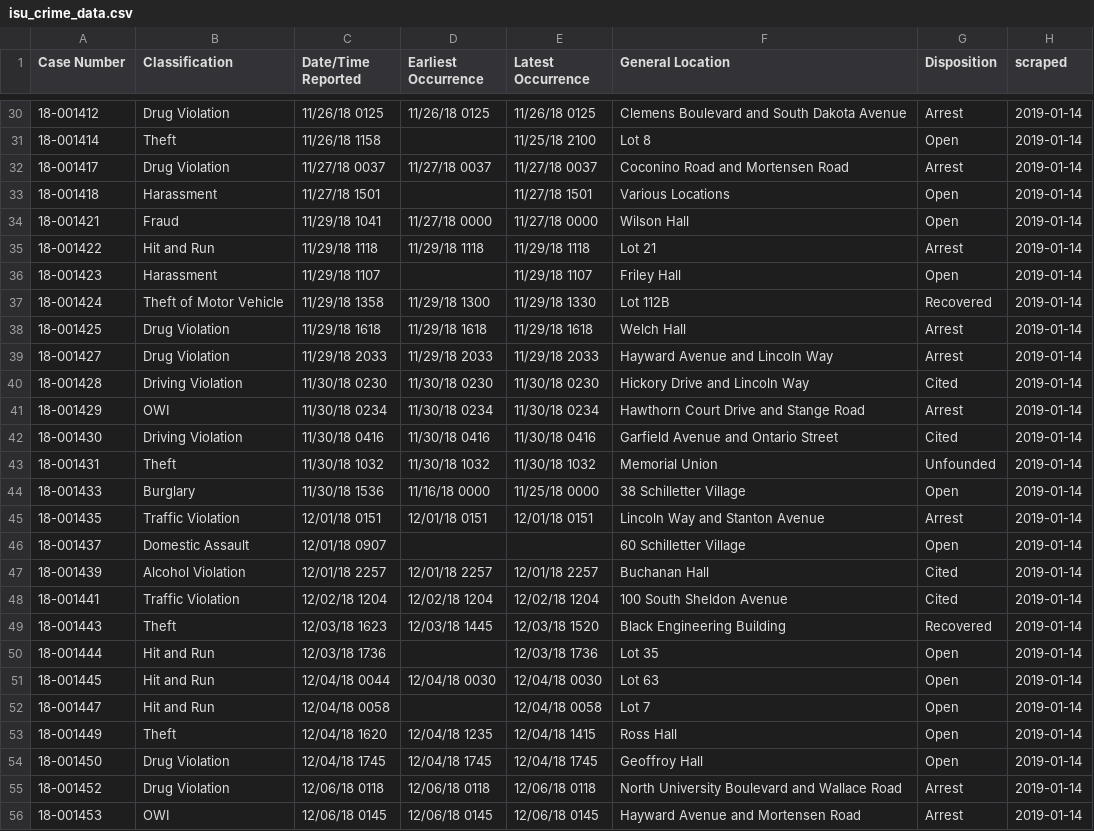
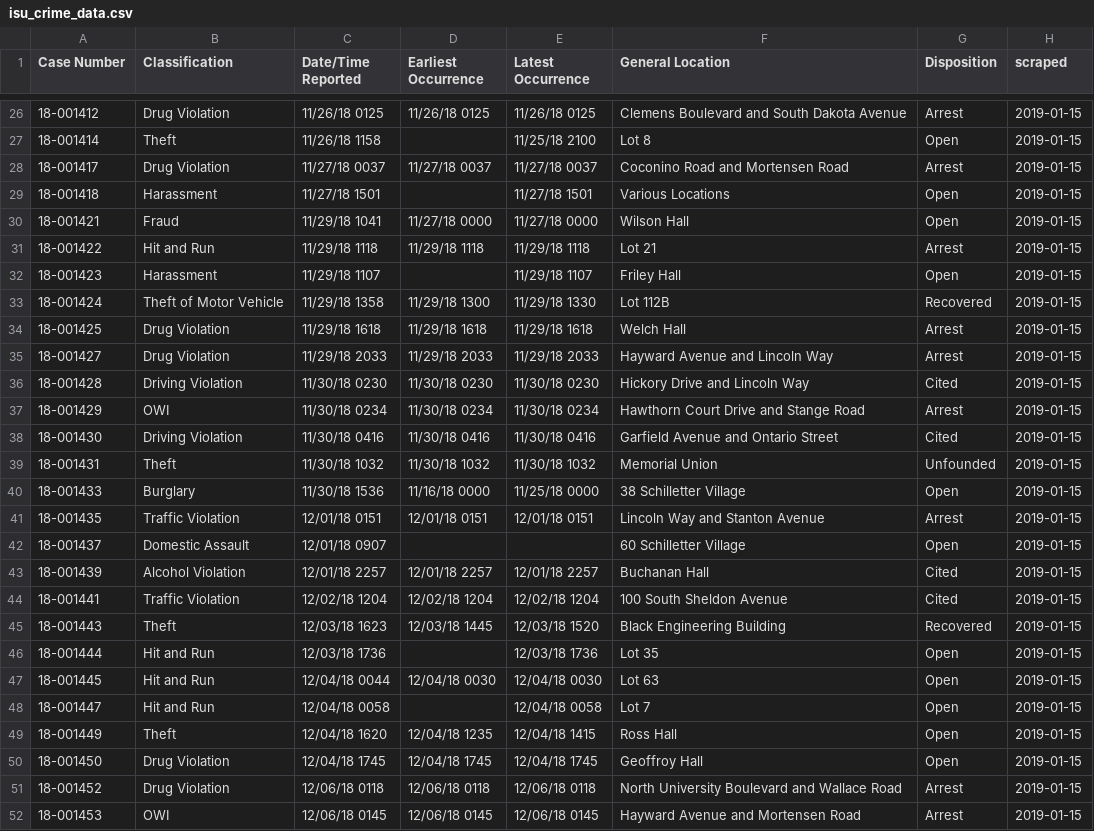
Before and after one commit to srvanderplas/ISU_Crime_Data, a CSV file: isu_crime_data.csv, drawn as a sheet; only a part is shown, gaps mark what is left out; the diff covers the shown part only.

```diff
--- a/isu_crime_data.csv
+++ b/isu_crime_data.csv
@@ -30,27 +26,27 @@ Case Number,Classification,Date/Time Reported,Earliest Occurrence,Latest Occurre
-18-001412,Drug Violation,11/26/18 0125,11/26/18 0125,11/26/18 0125,Clemens Boulevard and South Dakota Avenue,Arrest,2019-01-14
-18-001414,Theft,11/26/18 1158,,11/25/18 2100,Lot 8,Open,2019-01-14
-18-001417,Drug Violation,11/27/18 0037,11/27/18 0037,11/27/18 0037,Coconino Road and Mortensen Road,Arrest,2019-01-14
-18-001418,Harassment,11/27/18 1501,,11/27/18 1501,Various Locations,Open,2019-01-14
-18-001421,Fraud,11/29/18 1041,11/27/18 0000,11/27/18 0000,Wilson Hall,Open,2019-01-14
-18-001422,Hit and Run,11/29/18 1118,11/29/18 1118,11/29/18 1118,Lot 21,Arrest,2019-01-14
-18-001423,Harassment,11/29/18 1107,,11/29/18 1107,Friley Hall,Open,2019-01-14
-18-001424,Theft of Motor Vehicle,11/29/18 1358,11/29/18 1300,11/29/18 1330,Lot 112B,Recovered,2019-01-14
-18-001425,Drug Violation,11/29/18 1618,11/29/18 1618,11/29/18 1618,Welch Hall,Arrest,2019-01-14
-18-001427,Drug Violation,11/29/18 2033,11/29/18 2033,11/29/18 2033,Hayward Avenue and Lincoln Way,Arrest,2019-01-14
-18-001428,Driving Violation,11/30/18 0230,11/30/18 0230,11/30/18 0230,Hickory Drive and Lincoln Way,Cited,2019-01-14
-18-001429,OWI,11/30/18 0234,11/30/18 0234,11/30/18 0234,Hawthorn Court Drive and Stange Road,Arrest,2019-01-14
-18-001430,Driving Violation,11/30/18 0416,11/30/18 0416,11/30/18 0416,Garfield Avenue and Ontario Street,Cited,2019-01-14
-18-001431,Theft,11/30/18 1032,11/30/18 1032,11/30/18 1032,Memorial Union,Unfounded,2019-01-14
-18-001433,Burglary,11/30/18 1536,11/16/18 0000,11/25/18 0000,38 Schilletter Village,Open,2019-01-14
-18-001435,Traffic Violation,12/01/18 0151,12/01/18 0151,12/01/18 0151,Lincoln Way and Stanton Avenue,Arrest,2019-01-14
-18-001437,Domestic Assault,12/01/18 0907,,,60 Schilletter Village,Open,2019-01-14
-18-001439,Alcohol Violation,12/01/18 2257,12/01/18 2257,12/01/18 2257,Buchanan Hall,Cited,2019-01-14
-18-001441,Traffic Violation,12/02/18 1204,12/02/18 1204,12/02/18 1204,100 South Sheldon Avenue,Cited,2019-01-14
-18-001443,Theft,12/03/18 1623,12/03/18 1445,12/03/18 1520,Black Engineering Building,Recovered,2019-01-14
-18-001444,Hit and Run,12/03/18 1736,,12/03/18 1736,Lot 35,Open,2019-01-14
-18-001445,Hit and Run,12/04/18 0044,12/04/18 0030,12/04/18 0030,Lot 63,Open,2019-01-14
-18-001447,Hit and Run,12/04/18 0058,,12/04/18 0058,Lot 7,Open,2019-01-14
-18-001449,Theft,12/04/18 1620,12/04/18 1235,12/04/18 1415,Ross Hall,Open,2019-01-14
-18-001450,Drug Violation,12/04/18 1745,12/04/18 1745,12/04/18 1745,Geoffroy Hall,Open,2019-01-14
-18-001452,Drug Violation,12/06/18 0118,12/06/18 0118,12/06/18 0118,North University Boulevard and Wallace Road,Arrest,2019-01-14
-18-001453,OWI,12/06/18 0145,12/06/18 0145,12/06/18 0145,Hayward Avenue and Mortensen Road,Arrest,2019-01-14
+18-001412,Drug Violation,11/26/18 0125,11/26/18 0125,11/26/18 0125,Clemens Boulevard and South Dakota Avenue,Arrest,2019-01-15
+18-001414,Theft,11/26/18 1158,,11/25/18 2100,Lot 8,Open,2019-01-15
+18-001417,Drug Violation,11/27/18 0037,11/27/18 0037,11/27/18 0037,Coconino Road and Mortensen Road,Arrest,2019-01-15
+18-001418,Harassment,11/27/18 1501,,11/27/18 1501,Various Locations,Open,2019-01-15
+18-001421,Fraud,11/29/18 1041,11/27/18 0000,11/27/18 0000,Wilson Hall,Open,2019-01-15
+18-001422,Hit and Run,11/29/18 1118,11/29/18 1118,11/29/18 1118,Lot 21,Arrest,2019-01-15
+18-001423,Harassment,11/29/18 1107,,11/29/18 1107,Friley Hall,Open,2019-01-15
+18-001424,Theft of Motor Vehicle,11/29/18 1358,11/29/18 1300,11/29/18 1330,Lot 112B,Recovered,2019-01-15
+18-001425,Drug Violation,11/29/18 1618,11/29/18 1618,11/29/18 1618,Welch Hall,Arrest,2019-01-15
+18-001427,Drug Violation,11/29/18 2033,11/29/18 2033,11/29/18 2033,Hayward Avenue and Lincoln Way,Arrest,2019-01-15
+18-001428,Driving Violation,11/30/18 0230,11/30/18 0230,11/30/18 0230,Hickory Drive and Lincoln Way,Cited,2019-01-15
+18-001429,OWI,11/30/18 0234,11/30/18 0234,11/30/18 0234,Hawthorn Court Drive and Stange Road,Arrest,2019-01-15
+18-001430,Driving Violation,11/30/18 0416,11/30/18 0416,11/30/18 0416,Garfield Avenue and Ontario Street,Cited,2019-01-15
+18-001431,Theft,11/30/18 1032,11/30/18 1032,11/30/18 1032,Memorial Union,Unfounded,2019-01-15
+18-001433,Burglary,11/30/18 1536,11/16/18 0000,11/25/18 0000,38 Schilletter Village,Open,2019-01-15
+18-001435,Traffic Violation,12/01/18 0151,12/01/18 0151,12/01/18 0151,Lincoln Way and Stanton Avenue,Arrest,2019-01-15
+18-001437,Domestic Assault,12/01/18 0907,,,60 Schilletter Village,Open,2019-01-15
+18-001439,Alcohol Violation,12/01/18 2257,12/01/18 2257,12/01/18 2257,Buchanan Hall,Cited,2019-01-15
+18-001441,Traffic Violation,12/02/18 1204,12/02/18 1204,12/02/18 1204,100 South Sheldon Avenue,Cited,2019-01-15
+18-001443,Theft,12/03/18 1623,12/03/18 1445,12/03/18 1520,Black Engineering Building,Recovered,2019-01-15
+18-001444,Hit and Run,12/03/18 1736,,12/03/18 1736,Lot 35,Open,2019-01-15
+18-001445,Hit and Run,12/04/18 0044,12/04/18 0030,12/04/18 0030,Lot 63,Open,2019-01-15
+18-001447,Hit and Run,12/04/18 0058,,12/04/18 0058,Lot 7,Open,2019-01-15
+18-001449,Theft,12/04/18 1620,12/04/18 1235,12/04/18 1415,Ross Hall,Open,2019-01-15
+18-001450,Drug Violation,12/04/18 1745,12/04/18 1745,12/04/18 1745,Geoffroy Hall,Open,2019-01-15
+18-001452,Drug Violation,12/06/18 0118,12/06/18 0118,12/06/18 0118,North University Boulevard and Wallace Road,Arrest,2019-01-15
+18-001453,OWI,12/06/18 0145,12/06/18 0145,12/06/18 0145,Hayward Avenue and Mortensen Road,Arrest,2019-01-15
```
Also changed, not shown: 4 removed rows and 83 edited cells elsewhere in this file.
